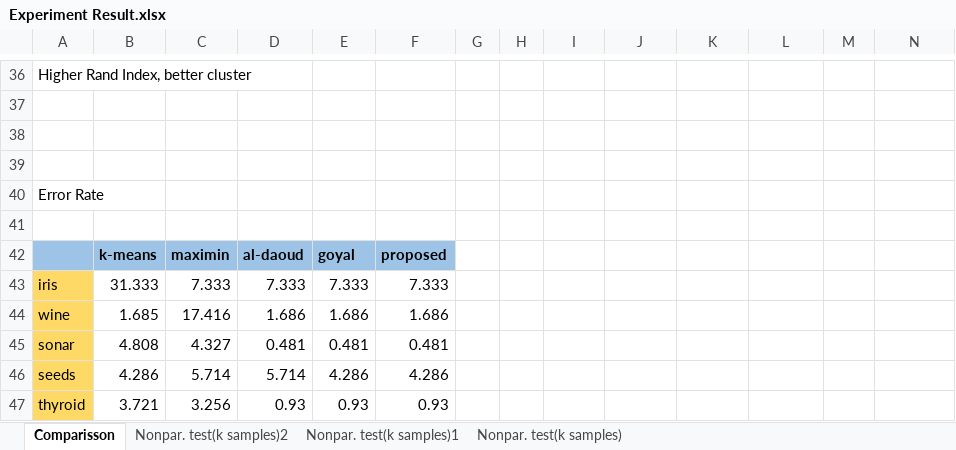
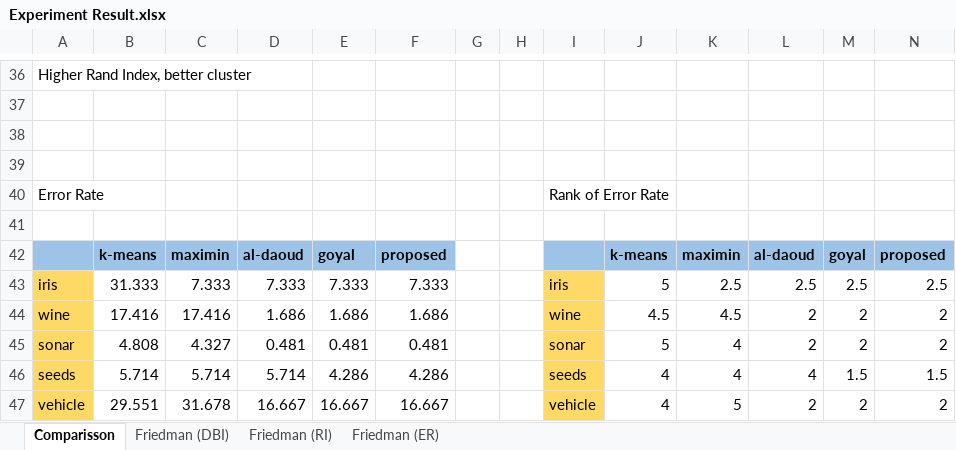
Before and after one commit to tofazakie/kmeans-comparisson, an Excel workbook: Experiment Result.xlsx, sheet Comparisson, drawn as a sheet; only a part is shown, gaps mark what is left out; values as stored, in another font and other column widths than the file's, no borders; removed rows and columns are numbered as before the commit, all else as after; the diff covers the shown part only; the diff names each change by its address in the sheet, - before the commit and + after, or states it on an @@ line.

```diff
--- a/Experiment Result.xlsx (sheet Comparisson)
+++ b/Experiment Result.xlsx (sheet Comparisson)
-sheet tab: Nonpar. test(k samples)2
-sheet tab: Nonpar. test(k samples)1
-sheet tab: Nonpar. test(k samples)
+sheet tab: Friedman (DBI)
+sheet tab: Friedman (RI)
+sheet tab: Friedman (ER)
-I40: (empty)
+I40: Rank of Error Rate
-I42:N42 fill: none
+I42:N42 fill: #9DC3E6
-J42: (empty)
+J42: k-means
-K42: (empty)
+K42: maximin
-L42: (empty)
+L42: al-daoud
-M42: (empty)
+M42: goyal
-N42: (empty)
+N42: proposed
-I43: (empty)
+I43: iris
-I43:I46 fill: none
+I43:I46 fill: #FFD966
-J43: (empty)
+J43: 5
-K43: (empty)
+K43: 2.5
-L43: (empty)
+L43: 2.5
-M43: (empty)
+M43: 2.5
-N43: (empty)
+N43: 2.5
-B44: 1.685
+B44: 17.416
-I44: (empty)
+I44: wine
-J44: (empty)
+J44: 4.5
-K44: (empty)
+K44: 4.5
-L44:L45: (empty)
+L44:L45: 2
-M44:M45: (empty)
+M44:M45: 2
-N44:N45: (empty)
+N44:N45: 2
-I45: (empty)
+I45: sonar
-J45: (empty)
+J45: 5
-K45:K46: (empty)
+K45:K46: 4
-B46: 4.286
+B46: 5.714
-I46: (empty)
+I46: seeds
-J46: (empty)
+J46: 4
-L46: (empty)
+L46: 4
-M46: (empty)
+M46: 1.5
-N46: (empty)
+N46: 1.5
-row 47: thyroid | 3.721 | 3.256 | 0.93 | 0.93 | 0.93
+row 47: vehicle | 29.551 | 31.678 | 16.667 | 16.667 | 16.667 |  |  | vehicle | 4 | 5 | 2 | 2 | 2
```
Also changed, not shown: 8 added rows, 8 removed rows, 50 edited cells and cell formats elsewhere in this sheet, charts or pictures, 4 other files.
